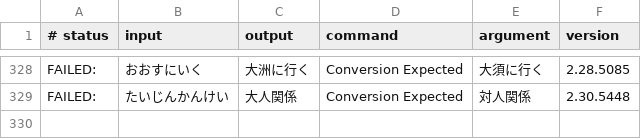
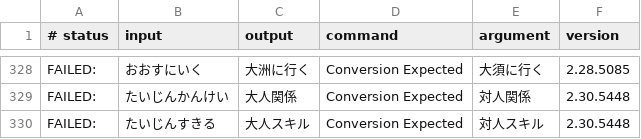
Before and after one commit to kimata1007/mozc-wai, a TSV file: src/data/dictionary_oss/evaluation.tsv, drawn as a sheet; only a part is shown, gaps mark what is left out; the diff names each change by its address in the sheet, - before the commit and + after, or states it on an @@ line.

Commit message:
Add regression test for "たいじんすきる" (対人スキル)
PiperOrigin-RevId: 635310207

```diff
--- a/src/data/dictionary_oss/evaluation.tsv
+++ b/src/data/dictionary_oss/evaluation.tsv
+row 330: FAILED: | たいじんすきる | 大人スキル | Conversion Expected | 対人スキル | 2.30.5448
```
Also changed, not shown: 1 other file.
